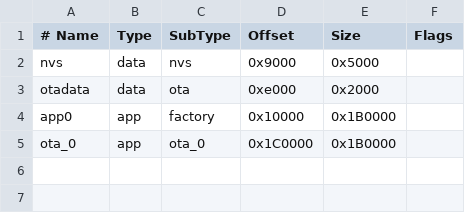
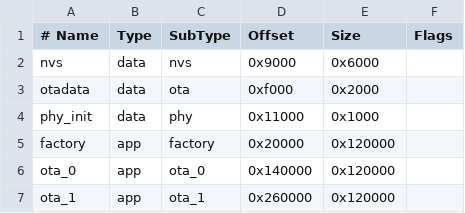
Before and after one commit to chicken-coop-door-sensor/C2DS-esp32-coop-controller, a CSV file: partitions.csv, drawn as a sheet; addresses are those after the commit; the diff names each change by its address in the sheet, - before the commit and + after, or states it on an @@ line.

```diff
--- a/partitions.csv
+++ b/partitions.csv
-E2 (Size): 0x5000
+E2 (Size): 0x6000
-D3 (Offset): 0xe000
+D3 (Offset): 0xf000
+row 4: phy_init | data | phy | 0x11000 | 0x1000
-A5 (# Name): app0
+A5 (# Name): factory
-D5 (Offset): 0x10000
+D5 (Offset): 0x20000
-E5:E6 (Size): 0x1B0000
+E5:E6 (Size): 0x120000
-D6 (Offset): 0x1C0000
+D6 (Offset): 0x140000
+row 7: ota_1 | app | ota_1 | 0x260000 | 0x120000
```
Also changed, not shown: 19 other files.
